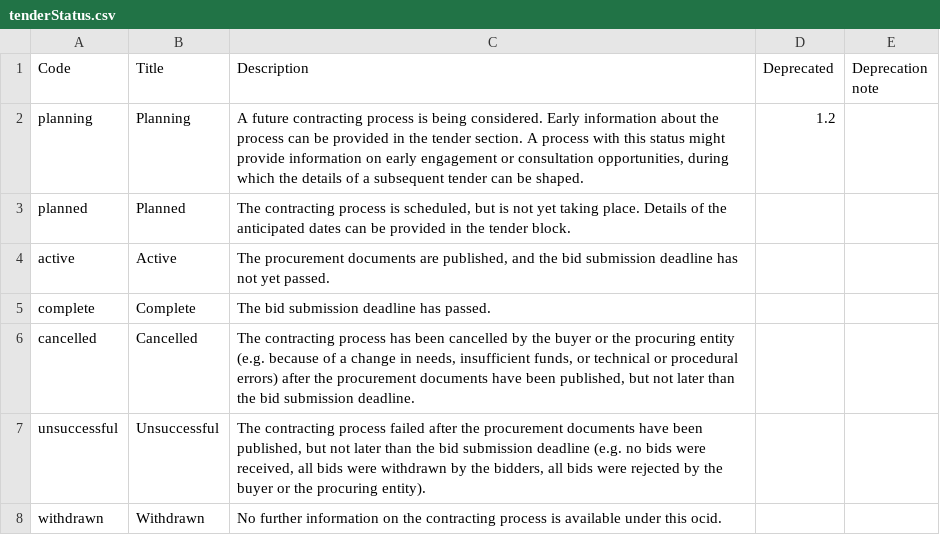
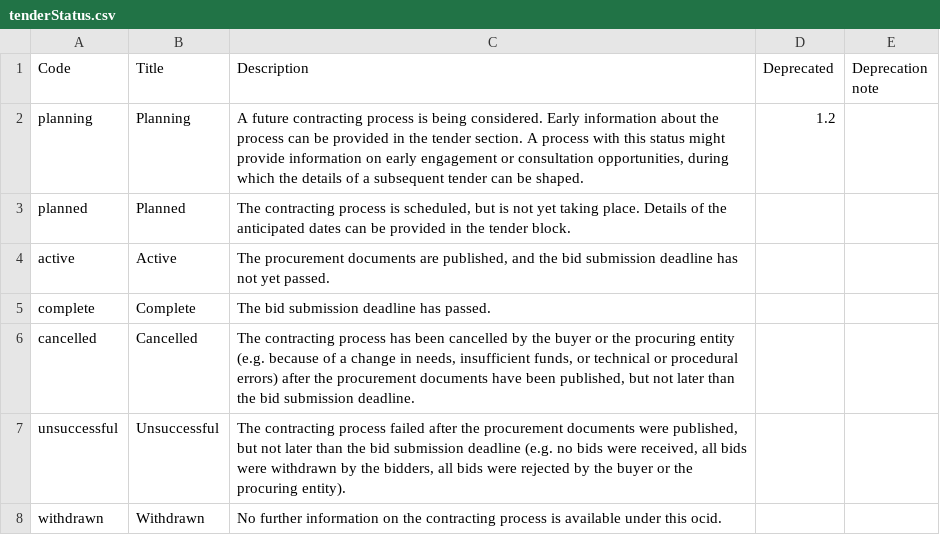
Before and after one commit to open-contracting/standard, a CSV file: schema/codelists/tenderStatus.csv, drawn as a sheet.

Commit message:
tenderStatus 'unsuccessful' Change tense
Co-authored-by: James McKinney <26463+jpmckinney@users.noreply.github.com>

```diff
--- a/schema/codelists/tenderStatus.csv
+++ b/schema/codelists/tenderStatus.csv
@@ -6,3 +6,3 @@ complete,Complete,The bid submission deadline has passed.,,
 cancelled,Cancelled,"The contracting process has been cancelled by the buyer or the procuring entity (e.g. because of a change in needs, insufficient funds, or technical or procedural errors) after the procurement documents have been published, but not later than the bid submission deadline.",,
-unsuccessful,Unsuccessful,"The contracting process failed after the procurement documents have been published, but not later than the bid submission deadline (e.g. no bids were received, all bids were withdrawn by the bidders, all bids were rejected by the buyer or the procuring entity).",,
+unsuccessful,Unsuccessful,"The contracting process failed after the procurement documents were published, but not later than the bid submission deadline (e.g. no bids were received, all bids were withdrawn by the bidders, all bids were rejected by the buyer or the procuring entity).",,
 withdrawn,Withdrawn,No further information on the contracting process is available under this ocid.,,
```
